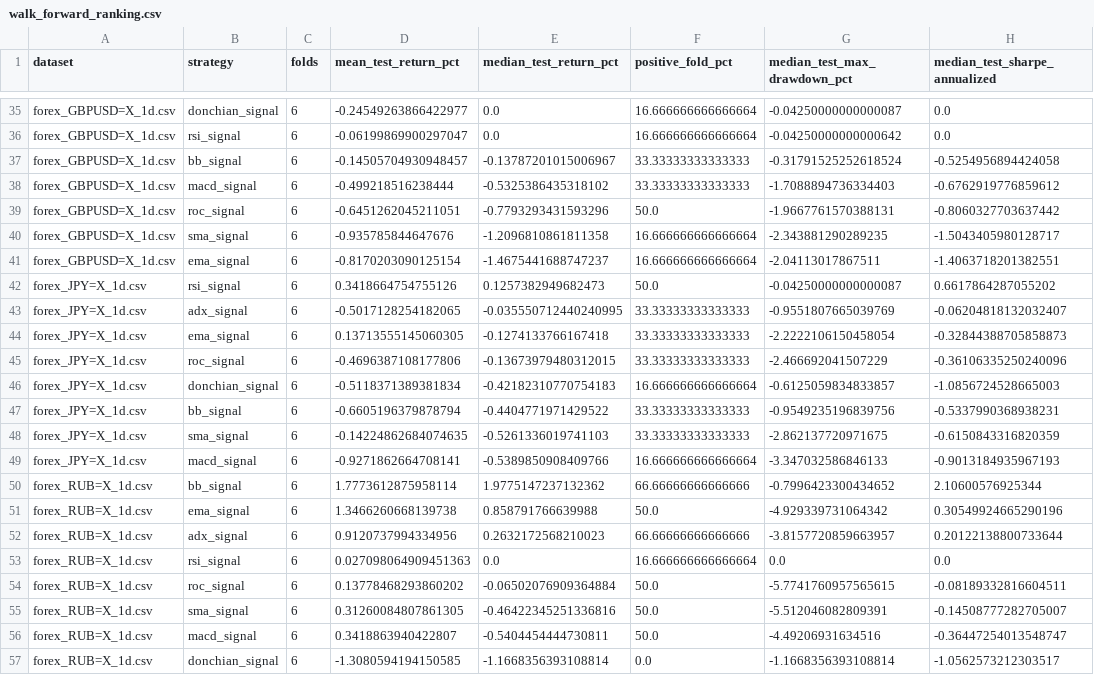
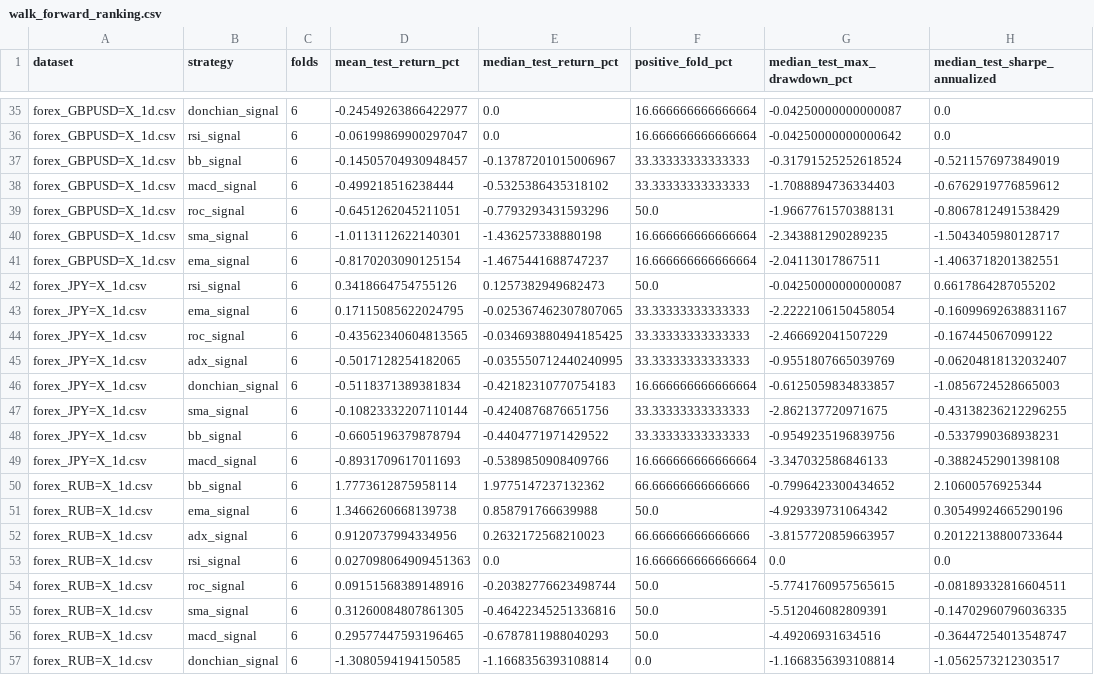
Before and after one commit to SitnerVS/QuantLab-100, a CSV file: reports/walk_forward_ranking.csv, drawn as a sheet; only a part is shown, gaps mark what is left out; the diff covers the shown part only.

```diff
--- a/reports/walk_forward_ranking.csv
+++ b/reports/walk_forward_ranking.csv
@@ -36,15 +36,15 @@ forex_GBPUSD=X_1d.csv,donchian_signal,6,-0.24549263866422977,0.0,16.666666666666
 forex_GBPUSD=X_1d.csv,rsi_signal,6,-0.06199869900297047,0.0,16.666666666666664,-0.04250000000000642,0.0
-forex_GBPUSD=X_1d.csv,bb_signal,6,-0.14505704930948457,-0.13787201015006967,33.33333333333333,-0.31791525252618524,-0.5254956894424058
+forex_GBPUSD=X_1d.csv,bb_signal,6,-0.14505704930948457,-0.13787201015006967,33.33333333333333,-0.31791525252618524,-0.5211576973849019
 forex_GBPUSD=X_1d.csv,macd_signal,6,-0.499218516238444,-0.5325386435318102,33.33333333333333,-1.7088894736334403,-0.6762919776859612
-forex_GBPUSD=X_1d.csv,roc_signal,6,-0.6451262045211051,-0.7793293431593296,50.0,-1.9667761570388131,-0.8060327703637442
-forex_GBPUSD=X_1d.csv,sma_signal,6,-0.935785844647676,-1.2096810861811358,16.666666666666664,-2.343881290289235,-1.5043405980128717
+forex_GBPUSD=X_1d.csv,roc_signal,6,-0.6451262045211051,-0.7793293431593296,50.0,-1.9667761570388131,-0.8067812491538429
+forex_GBPUSD=X_1d.csv,sma_signal,6,-1.0113112622140301,-1.436257338880198,16.666666666666664,-2.343881290289235,-1.5043405980128717
 forex_GBPUSD=X_1d.csv,ema_signal,6,-0.8170203090125154,-1.4675441688747237,16.666666666666664,-2.04113017867511,-1.4063718201382551
 forex_JPY=X_1d.csv,rsi_signal,6,0.3418664754755126,0.1257382949682473,50.0,-0.04250000000000087,0.6617864287055202
+forex_JPY=X_1d.csv,ema_signal,6,0.17115085622024795,-0.025367462307807065,33.33333333333333,-2.2222106150458054,-0.16099692638831167
+forex_JPY=X_1d.csv,roc_signal,6,-0.43562340604813565,-0.034693880494185425,33.33333333333333,-2.466692041507229,-0.167445067099122
 forex_JPY=X_1d.csv,adx_signal,6,-0.5017128254182065,-0.035550712440240995,33.33333333333333,-0.9551807665039769,-0.06204818132032407
-forex_JPY=X_1d.csv,ema_signal,6,0.13713555145060305,-0.1274133766167418,33.33333333333333,-2.2222106150458054,-0.32844388705858873
-forex_JPY=X_1d.csv,roc_signal,6,-0.4696387108177806,-0.13673979480312015,33.33333333333333,-2.466692041507229,-0.36106335250240096
 forex_JPY=X_1d.csv,donchian_signal,6,-0.5118371389381834,-0.42182310770754183,16.666666666666664,-0.6125059834833857,-1.0856724528665003
+forex_JPY=X_1d.csv,sma_signal,6,-0.10823332207110144,-0.4240876876651756,33.33333333333333,-2.862137720971675,-0.43138236212296255
 forex_JPY=X_1d.csv,bb_signal,6,-0.6605196379878794,-0.4404771971429522,33.33333333333333,-0.9549235196839756,-0.5337990368938231
-forex_JPY=X_1d.csv,sma_signal,6,-0.14224862684074635,-0.5261336019741103,33.33333333333333,-2.862137720971675,-0.6150843316820359
-forex_JPY=X_1d.csv,macd_signal,6,-0.9271862664708141,-0.5389850908409766,16.666666666666664,-3.347032586846133,-0.9013184935967193
+forex_JPY=X_1d.csv,macd_signal,6,-0.8931709617011693,-0.5389850908409766,16.666666666666664,-3.347032586846133,-0.3882452901398108
 forex_RUB=X_1d.csv,bb_signal,6,1.7773612875958114,1.9775147237132362,66.66666666666666,-0.7996423300434652,2.10600576925344
@@ -53,5 +53,5 @@ forex_RUB=X_1d.csv,adx_signal,6,0.9120737994334956,0.2632172568210023,66.6666666
 forex_RUB=X_1d.csv,rsi_signal,6,0.027098064909451363,0.0,16.666666666666664,0.0,0.0
-forex_RUB=X_1d.csv,roc_signal,6,0.13778468293860202,-0.06502076909364884,50.0,-5.7741760957565615,-0.08189332816604511
-forex_RUB=X_1d.csv,sma_signal,6,0.31260084807861305,-0.46422345251336816,50.0,-5.512046082809391,-0.14508777282705007
-forex_RUB=X_1d.csv,macd_signal,6,0.3418863940422807,-0.5404454444730811,50.0,-4.49206931634516,-0.36447254013548747
+forex_RUB=X_1d.csv,roc_signal,6,0.09151568389148916,-0.20382776623498744,50.0,-5.7741760957565615,-0.08189332816604511
+forex_RUB=X_1d.csv,sma_signal,6,0.31260084807861305,-0.46422345251336816,50.0,-5.512046082809391,-0.14702960796036335
+forex_RUB=X_1d.csv,macd_signal,6,0.29577447593196465,-0.6787811988040293,50.0,-4.49206931634516,-0.36447254013548747
 forex_RUB=X_1d.csv,donchian_signal,6,-1.3080594194150585,-1.1668356393108814,0.0,-1.1668356393108814,-1.0562573212303517
```
Also changed, not shown: 2 added rows, 2 removed rows and 62 edited cells elsewhere in this file, reports/futures_long_short_walk_forward_ranking.csv, reports/futures_walk_forward_summary.csv, 16 other files.
